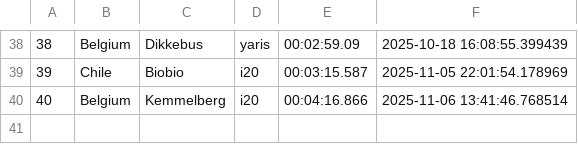
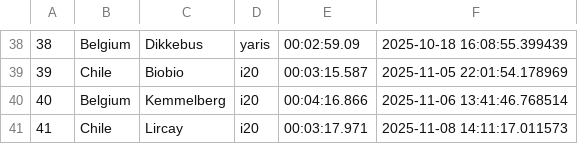
Before and after one commit to Mmathieus/rally-time-tracker, a CSV file: data/Mmathieus/wrc10database/history.csv, drawn as a sheet; only a part is shown, gaps mark what is left out.

Commit message:
data#3 : lircay - chile improved

```diff
--- a/data/Mmathieus/wrc10database/history.csv
+++ b/data/Mmathieus/wrc10database/history.csv
@@ -40 +40,2 @@
 40,Belgium,Kemmelberg,i20,00:04:16.866,2025-11-06 13:41:46.768514
+41,Chile,Lircay,i20,00:03:17.971,2025-11-08 14:11:17.011573
```
Also changed, not shown: data/Mmathieus/wrc10database/main.csv.
